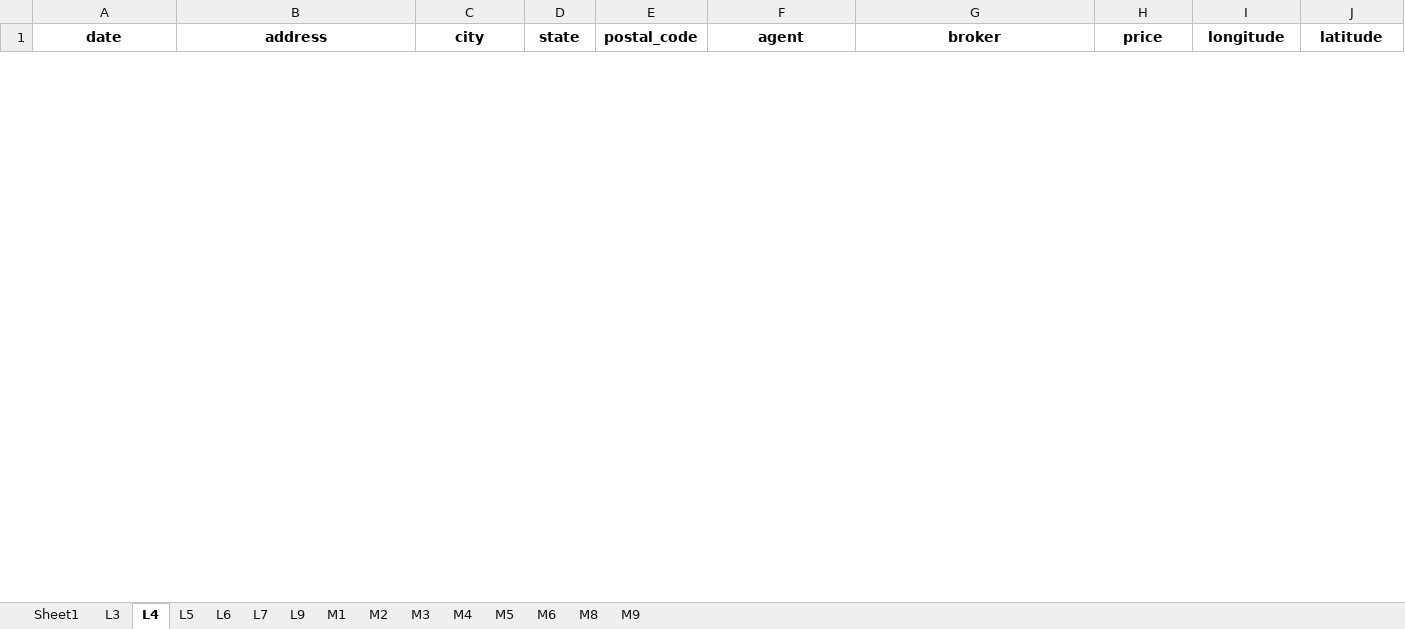
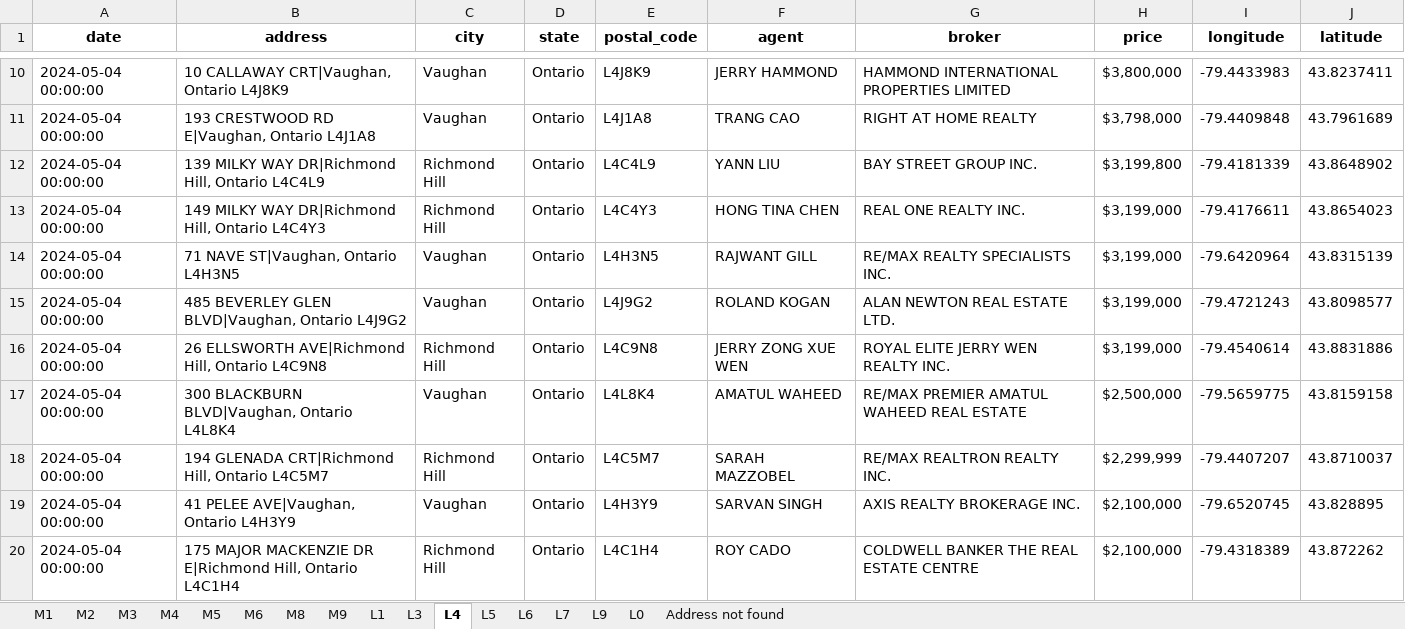
Before and after one commit to saim2001/Real-state-scraper, an Excel workbook: Data.xlsx, sheet L4, drawn as a sheet; only a part is shown, gaps mark what is left out; values as stored, in another font and other column widths than the file's, no borders; the diff covers the shown part only; the diff names each change by its address in the sheet, - before the commit and + after, or states it on an @@ line.

```diff
--- a/Data.xlsx (sheet L4)
+++ b/Data.xlsx (sheet L4)
-sheet tab: Sheet1
+sheet tab: L1
+sheet tab: L0
+sheet tab: Address not found
@@ sheet tab order changed: M1 | M2 | M3 | M4 | M5 | M6 | M8 | M9 | L1 | L3 | L4 | L5 | L6 | L7 | L9 | L0 | Address not found @@
+row 10: 2024-05-04 00:00:00 | 10 CALLAWAY CRT|Vaughan, Ontario L4J8K9 | Vaughan | Ontario | L4J8K9 | JERRY HAMMOND | HAMMOND INTERNATIONAL PROPERTIES LIMITED | $3,800,000 | -79.4433983 | 43.8237411
+row 11: 2024-05-04 00:00:00 | 193 CRESTWOOD RD E|Vaughan, Ontario L4J1A8 | Vaughan | Ontario | L4J1A8 | TRANG CAO | RIGHT AT HOME REALTY | $3,798,000 | -79.4409848 | 43.7961689
+row 12: 2024-05-04 00:00:00 | 139 MILKY WAY DR|Richmond Hill, Ontario L4C4L9 | Richmond Hill | Ontario | L4C4L9 | YANN LIU | BAY STREET GROUP INC. | $3,199,800 | -79.4181339 | 43.8648902
+row 13: 2024-05-04 00:00:00 | 149 MILKY WAY DR|Richmond Hill, Ontario L4C4Y3 | Richmond Hill | Ontario | L4C4Y3 | HONG TINA CHEN | REAL ONE REALTY INC. | $3,199,000 | -79.4176611 | 43.8654023
+row 14: 2024-05-04 00:00:00 | 71 NAVE ST|Vaughan, Ontario L4H3N5 | Vaughan | Ontario | L4H3N5 | RAJWANT GILL | RE/MAX REALTY SPECIALISTS INC. | $3,199,000 | -79.6420964 | 43.8315139
+row 15: 2024-05-04 00:00:00 | 485 BEVERLEY GLEN BLVD|Vaughan, Ontario L4J9G2 | Vaughan | Ontario | L4J9G2 | ROLAND KOGAN | ALAN NEWTON REAL ESTATE LTD. | $3,199,000 | -79.4721243 | 43.8098577
+row 16: 2024-05-04 00:00:00 | 26 ELLSWORTH AVE|Richmond Hill, Ontario L4C9N8 | Richmond Hill | Ontario | L4C9N8 | JERRY ZONG XUE WEN | ROYAL ELITE JERRY WEN REALTY INC. | $3,199,000 | -79.4540614 | 43.8831886
+row 17: 2024-05-04 00:00:00 | 300 BLACKBURN BLVD|Vaughan, Ontario L4L8K4 | Vaughan | Ontario | L4L8K4 | AMATUL WAHEED | RE/MAX PREMIER AMATUL WAHEED REAL ESTATE | $2,500,000 | -79.5659775 | 43.8159158
+row 18: 2024-05-04 00:00:00 | 194 GLENADA CRT|Richmond Hill, Ontario L4C5M7 | Richmond Hill | Ontario | L4C5M7 | SARAH MAZZOBEL | RE/MAX REALTRON REALTY INC. | $2,299,999 | -79.4407207 | 43.8710037
+row 19: 2024-05-04 00:00:00 | 41 PELEE AVE|Vaughan, Ontario L4H3Y9 | Vaughan | Ontario | L4H3Y9 | SARVAN SINGH | AXIS REALTY BROKERAGE INC. | $2,100,000 | -79.6520745 | 43.828895
+row 20: 2024-05-04 00:00:00 | 175 MAJOR MACKENZIE DR E|Richmond Hill, Ontario L4C1H4 | Richmond Hill | Ontario | L4C1H4 | ROY CADO | COLDWELL BANKER THE REAL ESTATE CENTRE | $2,100,000 | -79.4318389 | 43.872262
```
Also changed, not shown: 43 added rows and 2 removed rows elsewhere in this sheet, sheet M5, sheet M4, sheet M6, sheet M1, sheet M9, sheet M2, 7 more sheets, 9 other files.
